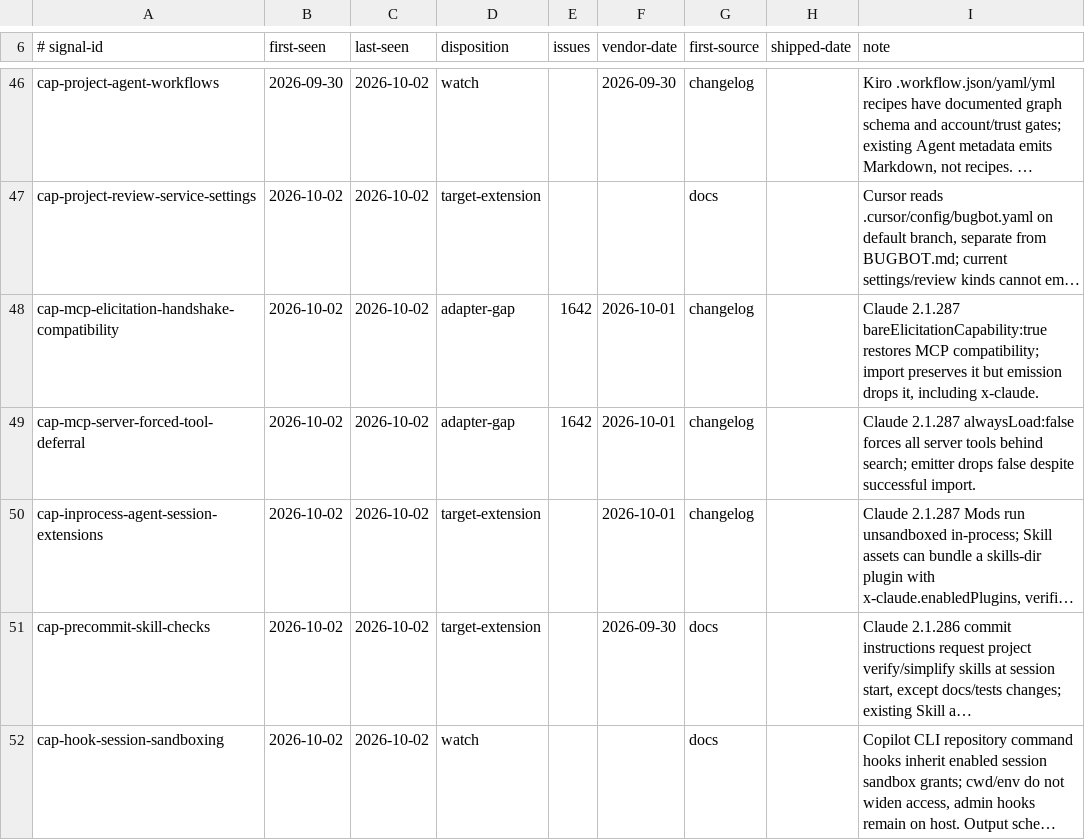
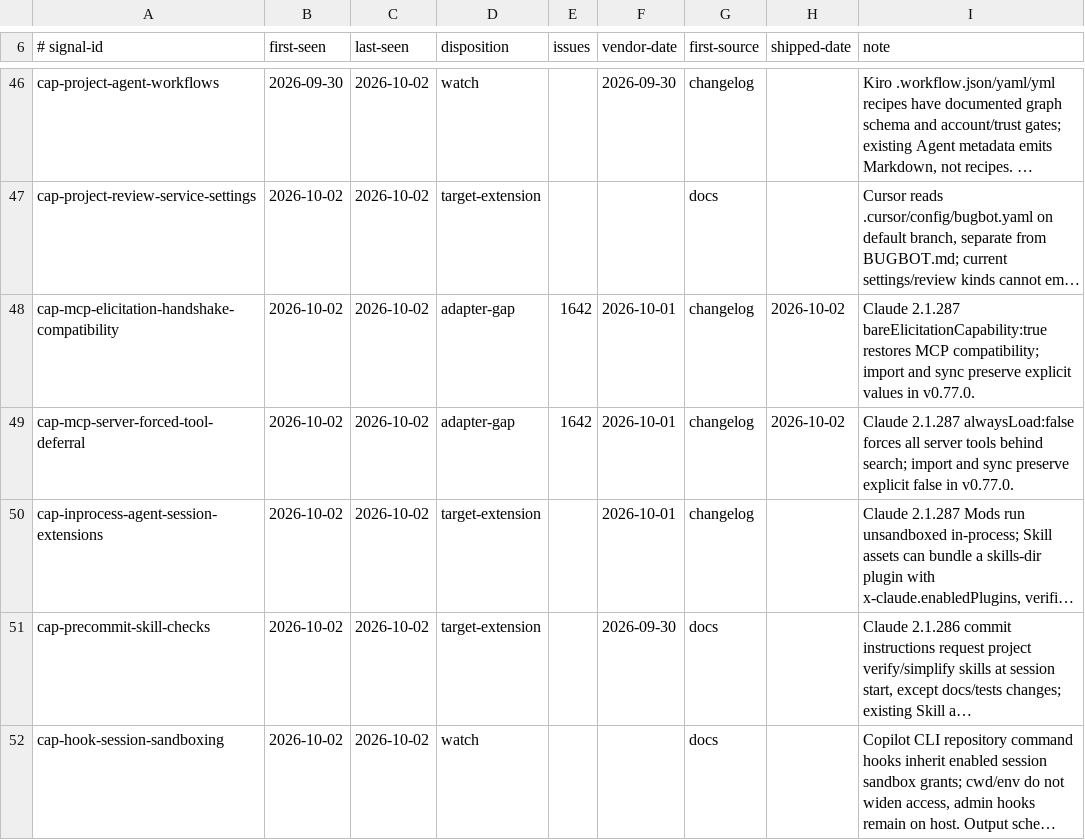
Before and after one commit to Chemaclass/agnostic-ai, a TSV file: scripts/target-audit/signals.tsv, drawn as a sheet; only a part is shown, gaps mark what is left out; long unchanged cells end in …; the diff names each change by its address in the sheet, - before the commit and + after, or states it on an @@ line.

```diff
--- a/scripts/target-audit/signals.tsv
+++ b/scripts/target-audit/signals.tsv
-H48:H49 (shipped-date): (empty)
+H48:H49 (shipped-date): 2026-10-02
-I48 (note): …compatibility; import preserves it but emission drops it, including x-claude.
+I48 (note): …compatibility; import and sync preserve explicit values in v0.77.0.
-I49 (note): …behind search; emitter drops false despite successful import.
+I49 (note): …behind search; import and sync preserve explicit false in v0.77.0.
```
Also changed, not shown: 4 other files.
